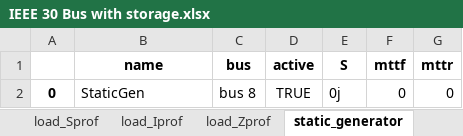
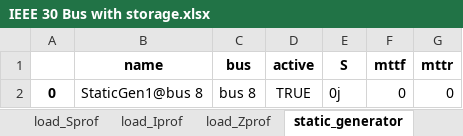
Before and after one commit to schuttpj86/vera1, an Excel workbook: Grids_and_profiles/grids/IEEE 30 Bus with storage.xlsx, sheet static_generator, drawn as a sheet; values as stored, in another font and other column widths than the file's, no borders; the diff names each change by its address in the sheet, - before the commit and + after, or states it on an @@ line.

```diff
--- a/Grids_and_profiles/grids/IEEE 30 Bus with storage.xlsx (sheet static_generator)
+++ b/Grids_and_profiles/grids/IEEE 30 Bus with storage.xlsx (sheet static_generator)
-B2 (name): StaticGen
+B2 (name): StaticGen1@bus 8
```
Also changed, not shown: sheet bus, sheet branch, sheet battery, sheet battery_Vset_profiles, sheet battery_P_profiles, sheet static_generator_Sprof, 8 other files.
